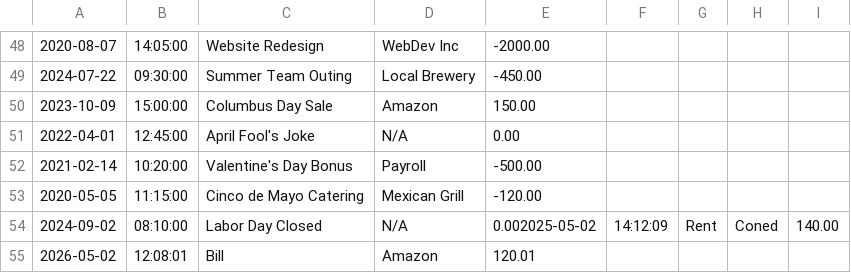
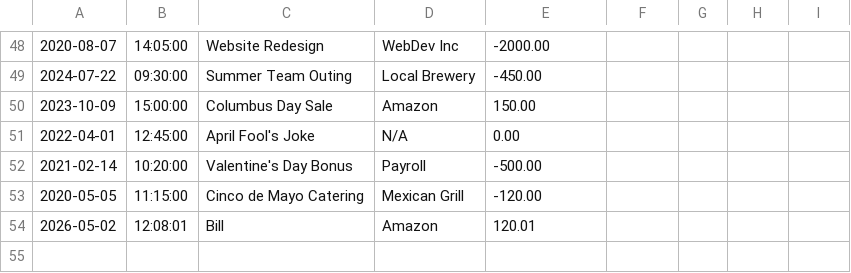
Before and after one commit to JohnVillafana/Account-Ledger-App, a CSV file: transactions.csv, drawn as a sheet; only a part is shown, gaps mark what is left out; the diff names each change by its address in the sheet, - before the commit and + after, or states it on an @@ line.

Commit message:
init commit

```diff
--- a/transactions.csv
+++ b/transactions.csv
-row 54: 2024-09-02 | 08:10:00 | Labor Day Closed | N/A | 0.002025-05-02 | 14:12:09 | Rent | Coned | 140.00
```
